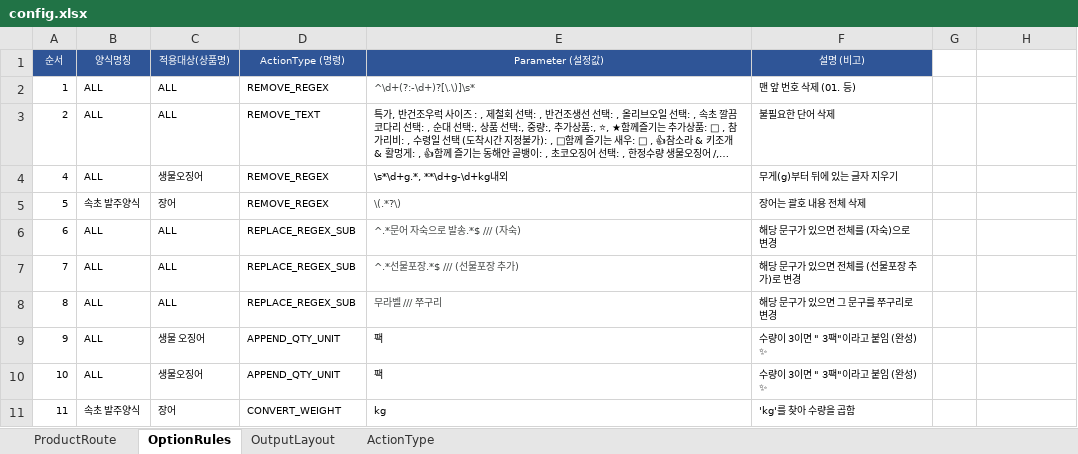
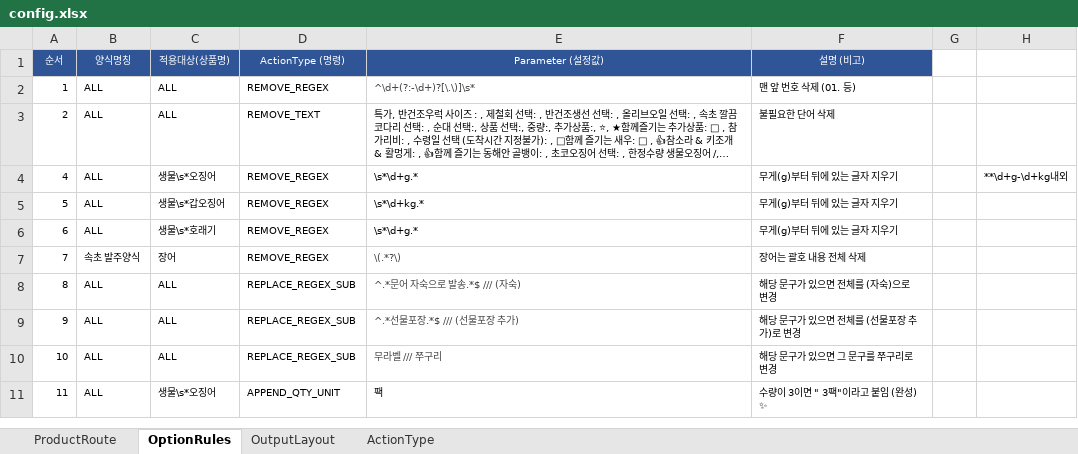
Before and after one commit to faulmann0435/Naver-RPA-v2.0, an Excel workbook: config.xlsx, sheet OptionRules, drawn as a sheet; only a part is shown; long unchanged cells end in …; values as stored, in another font and other column widths than the file's, no borders; the diff covers the shown part only; the diff names each change by its address in the sheet, - before the commit and + after, or states it on an @@ line.

Commit message:
Add files via upload

```diff
--- a/config.xlsx (sheet OptionRules)
+++ b/config.xlsx (sheet OptionRules)
-C4 (적용대상(상품명)): 생물오징어
+C4 (적용대상(상품명)): 생물\s*오징어
-E4 (Parameter (설정값)): \s*\d+g.*, **\d+g-\d+kg내외
+E4 (Parameter (설정값)): \s*\d+g.*
-H4: (empty)
+H4: **\d+g-\d+kg내외
-B5 (양식명칭): 속초 발주양식
+B5 (양식명칭): ALL
-C5 (적용대상(상품명)): 장어
+C5 (적용대상(상품명)): 생물\s*갑오징어
-E5 (Parameter (설정값)): \(.*?\)
+E5 (Parameter (설정값)): \s*\d+kg.*
-E5:E6 text colour: #444746
+E5:E6 text colour: black
-F5 (설명 (비고)): 장어는 괄호 내용 전체 삭제
+F5 (설명 (비고)): 무게(g)부터 뒤에 있는 글자 지우기
-C6 (적용대상(상품명)): ALL
+C6 (적용대상(상품명)): 생물\s*호래기
-D6:D7 (ActionType (명령)): REPLACE_REGEX_SUB
+D6:D7 (ActionType (명령)): REMOVE_REGEX
-E6 (Parameter (설정값)): ^.*문어 자숙으로 발송.*$ /// (자숙)
+E6 (Parameter (설정값)): \s*\d+g.*
-F6 (설명 (비고)): 해당 문구가 있으면 전체를 (자숙)으로 변경
+F6 (설명 (비고)): 무게(g)부터 뒤에 있는 글자 지우기
-B7 (양식명칭): ALL
+B7 (양식명칭): 속초 발주양식
-C7 (적용대상(상품명)): ALL
+C7 (적용대상(상품명)): 장어
-E7 (Parameter (설정값)): ^.*선물포장.*$ /// (선물포장 추가)
+E7 (Parameter (설정값)): \(.*?\)
-F7 (설명 (비고)): 해당 문구가 있으면 전체를 (선물포장 추가)로 변경
+F7 (설명 (비고)): 장어는 괄호 내용 전체 삭제
-E8 (Parameter (설정값)): 무라벨 /// 쭈구리
+E8 (Parameter (설정값)): ^.*문어 자숙으로 발송.*$ /// (자숙)
-F8 (설명 (비고)): 해당 문구가 있으면 그 문구를 쭈구리로 변경
+F8 (설명 (비고)): 해당 문구가 있으면 전체를 (자숙)으로 변경
-C9 (적용대상(상품명)): 생물 오징어
+C9 (적용대상(상품명)): ALL
-D9:D10 (ActionType (명령)): APPEND_QTY_UNIT
+D9:D10 (ActionType (명령)): REPLACE_REGEX_SUB
-E9 (Parameter (설정값)): 팩
+E9 (Parameter (설정값)): ^.*선물포장.*$ /// (선물포장 추가)
-E9:E10 text colour: black
+E9:E10 text colour: #444746
-F9 (설명 (비고)): 수량이 3이면 " 3팩"이라고 붙임 (완성) ✨
+F9 (설명 (비고)): 해당 문구가 있으면 전체를 (선물포장 추가)로 변경
-C10 (적용대상(상품명)): 생물오징어
+C10 (적용대상(상품명)): ALL
-E10 (Parameter (설정값)): 팩
+E10 (Parameter (설정값)): 무라벨 /// 쭈구리
-F10 (설명 (비고)): 수량이 3이면 " 3팩"이라고 붙임 (완성) ✨
+F10 (설명 (비고)): 해당 문구가 있으면 그 문구를 쭈구리로 변경
-B11 (양식명칭): 속초 발주양식
+B11 (양식명칭): ALL
-C11 (적용대상(상품명)): 장어
+C11 (적용대상(상품명)): 생물\s*오징어
-D11 (ActionType (명령)): CONVERT_WEIGHT
+D11 (ActionType (명령)): APPEND_QTY_UNIT
-E11 (Parameter (설정값)): kg
+E11 (Parameter (설정값)): 팩
-F11 (설명 (비고)): 'kg'를 찾아 수량을 곱함
+F11 (설명 (비고)): 수량이 3이면 " 3팩"이라고 붙임 (완성) ✨
```
Also changed, not shown: 2 added rows and 49 edited cells elsewhere in this sheet, sheet ActionType.
